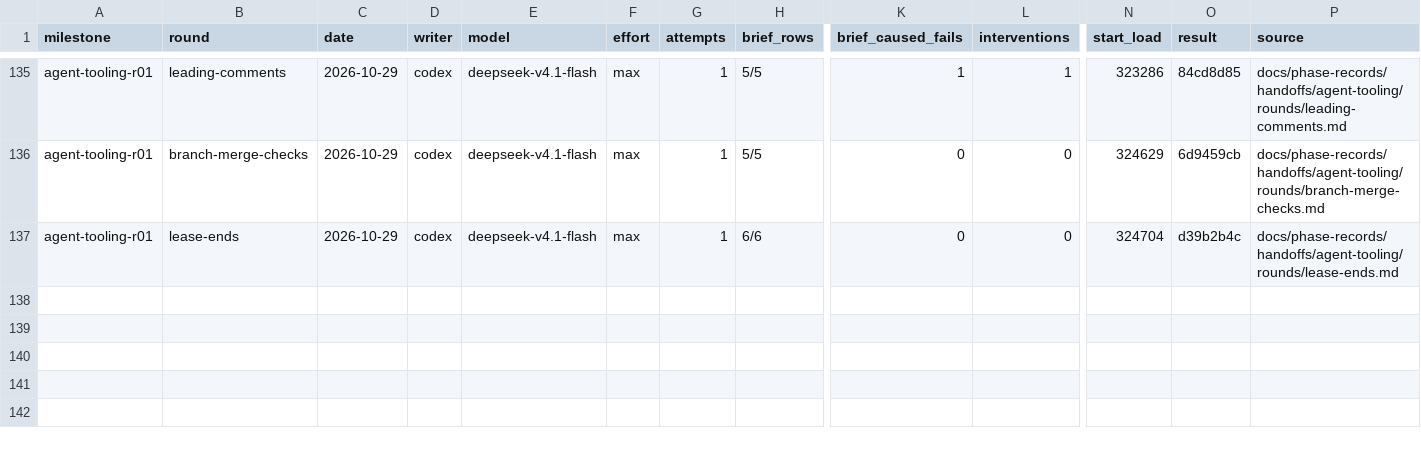
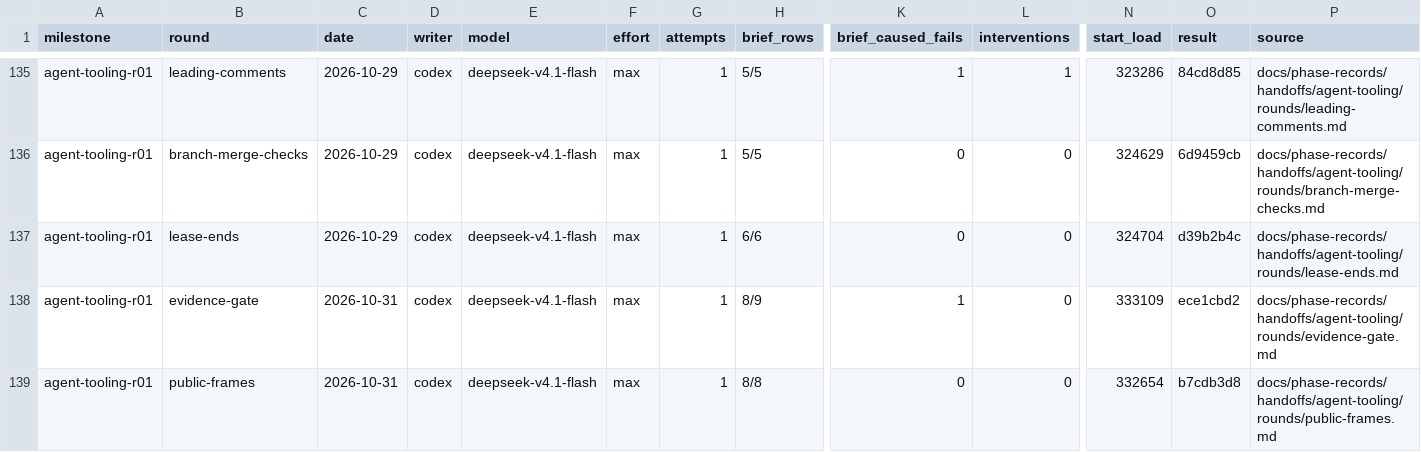
Before and after one commit to zsnqi/fitway, a TSV file: docs/phase-records/handoffs/agent-environment/rounds.tsv, drawn as a sheet; only a part is shown, gaps mark what is left out; rows hold the shown columns only; the diff names each change by its address in the sheet, - before the commit and + after, or states it on an @@ line.

```diff
--- a/docs/phase-records/handoffs/agent-environment/rounds.tsv
+++ b/docs/phase-records/handoffs/agent-environment/rounds.tsv
+row 138: agent-tooling-r01 | evidence-gate | 2026-10-31 | codex | deepseek-v4.1-flash | max | 1 | 8/9 | 1 | 0 | 333109 | ece1cbd2 | docs/phase-records/handoffs/agent-tooling/rounds/evidence-gate.md
+row 139: agent-tooling-r01 | public-frames | 2026-10-31 | codex | deepseek-v4.1-flash | max | 1 | 8/8 | 0 | 0 | 332654 | b7cdb3d8 | docs/phase-records/handoffs/agent-tooling/rounds/public-frames.md
```
Also changed, not shown: docs/phase-records/handoffs/agent-environment/findings.tsv, 7 other files.
